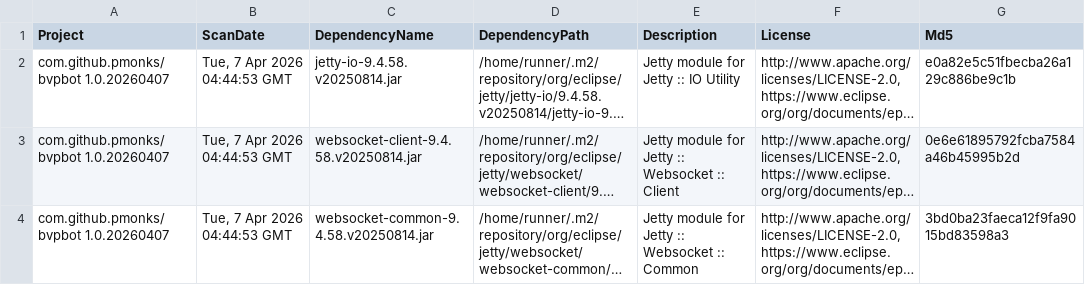
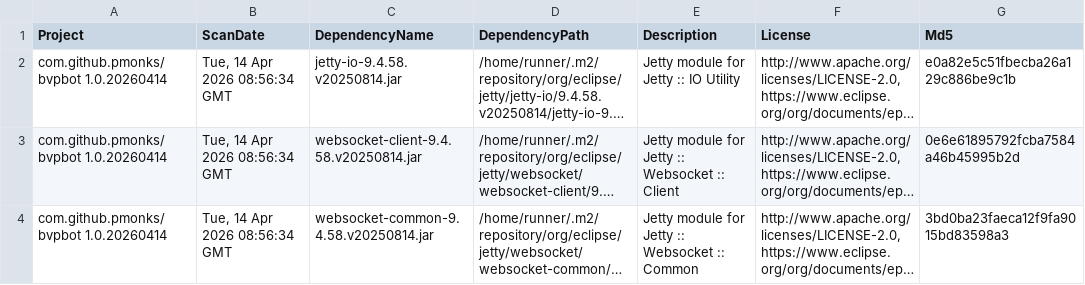
Before and after one commit to pmonks/bvpbot, a CSV file: nvd/dependency-check-report.csv, drawn as a sheet; only a part is shown; long unchanged cells end in …; the diff names each change by its address in the sheet, - before the commit and + after, or states it on an @@ line.

```diff
--- a/nvd/dependency-check-report.csv
+++ b/nvd/dependency-check-report.csv
-A2:A4 (Project): com.github.pmonks/bvpbot 1.0.20260407
+A2:A4 (Project): com.github.pmonks/bvpbot 1.0.20260414
-B2:B4 (ScanDate): Tue, 7 Apr 2026 04:44:53 GMT
+B2:B4 (ScanDate): Tue, 14 Apr 2026 08:56:34 GMT
```
Also changed, not shown: 8 other files.
